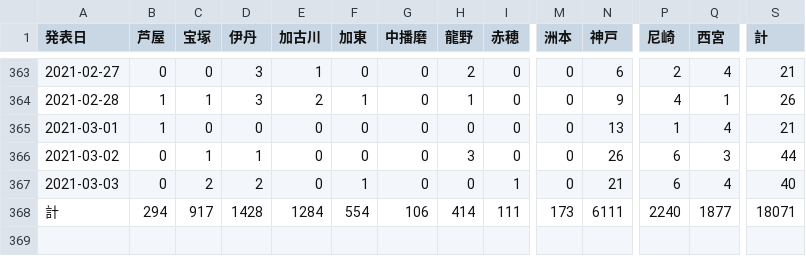
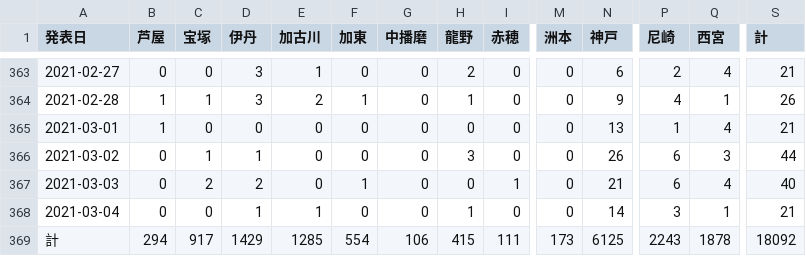
Before and after one commit to imabari/hyougo-covid19, a CSV file: area.csv, drawn as a sheet; only a part is shown, gaps mark what is left out; addresses are those after the commit; rows hold the shown columns only; the diff names each change by its address in the sheet, - before the commit and + after, or states it on an @@ line.

```diff
--- a/area.csv
+++ b/area.csv
+row 368: 2021-03-04 | 0 | 0 | 1 | 1 | 0 | 0 | 1 | 0 | 0 | 14 | 3 | 1 | 21
-D369 (伊丹): 1428
+D369 (伊丹): 1429
-E369 (加古川): 1284
+E369 (加古川): 1285
-H369 (龍野): 414
+H369 (龍野): 415
-N369 (神戸): 6111
+N369 (神戸): 6125
-P369 (尼崎): 2240
+P369 (尼崎): 2243
-Q369 (西宮): 1877
+Q369 (西宮): 1878
-S369 (計): 18071
+S369 (計): 18092
```
Also changed, not shown: ages.csv, 3 other files.
